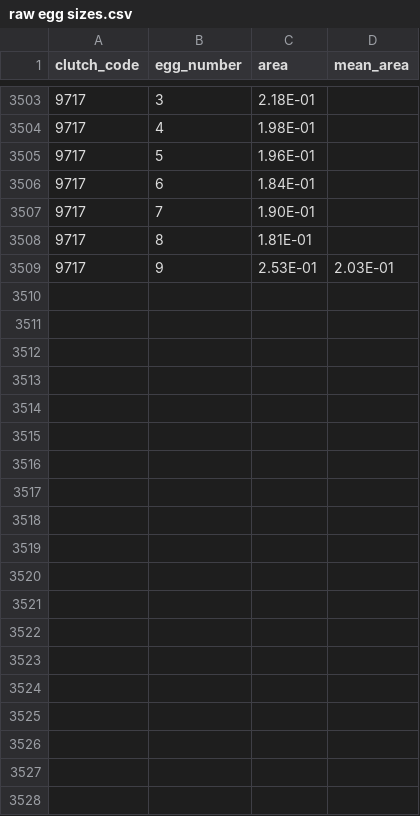
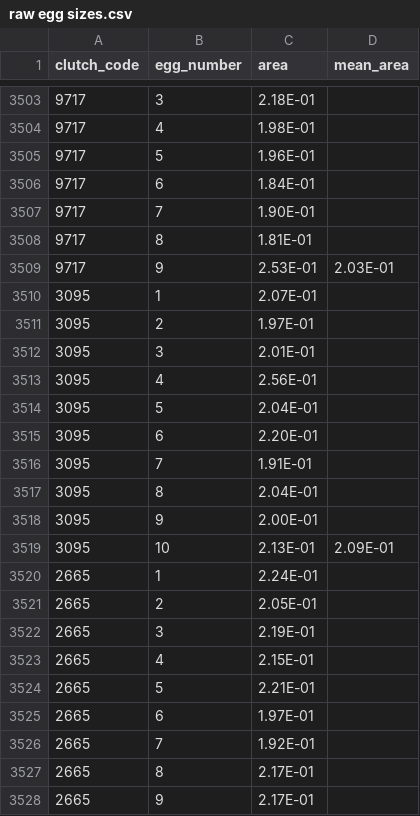
Before and after one commit to hannahglendell/MbiolProject, a CSV file: data/raw data/raw egg sizes.csv, drawn as a sheet; only a part is shown, gaps mark what is left out; the diff covers the shown part only; the diff names each change by its address in the sheet, - before the commit and + after, or states it on an @@ line.

```diff
--- a/data/raw data/raw egg sizes.csv
+++ b/data/raw data/raw egg sizes.csv
+row 3510: 3095 | 1 | 2.07E-01
+row 3511: 3095 | 2 | 1.97E-01
+row 3512: 3095 | 3 | 2.01E-01
+row 3513: 3095 | 4 | 2.56E-01
+row 3514: 3095 | 5 | 2.04E-01
+row 3515: 3095 | 6 | 2.20E-01
+row 3516: 3095 | 7 | 1.91E-01
+row 3517: 3095 | 8 | 2.04E-01
+row 3518: 3095 | 9 | 2.00E-01
+row 3519: 3095 | 10 | 2.13E-01 | 2.09E-01
+row 3520: 2665 | 1 | 2.24E-01
+row 3521: 2665 | 2 | 2.05E-01
+row 3522: 2665 | 3 | 2.19E-01
+row 3523: 2665 | 4 | 2.15E-01
+row 3524: 2665 | 5 | 2.21E-01
+row 3525: 2665 | 6 | 1.97E-01
+row 3526: 2665 | 7 | 1.92E-01
+row 3527: 2665 | 8 | 2.17E-01
+row 3528: 2665 | 9 | 2.17E-01
```
Also changed, not shown: 41 added rows elsewhere in this file, data/clean data/results.csv, data/raw data/emergence_egg_counts(Sheet1).csv, 27 other files.
